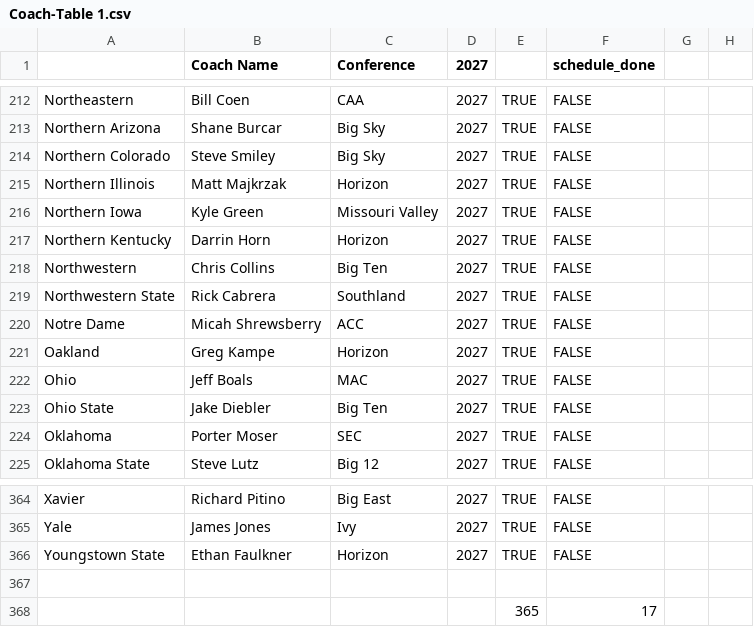
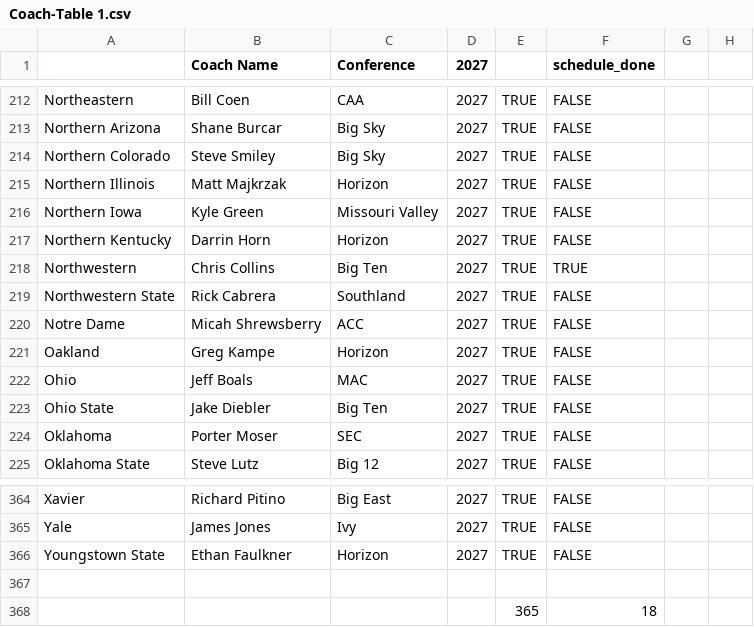
Before and after one commit to brandonfox14/March_Madness_2027, a CSV file: Data/27_March_Madness_Data/Coach-Table 1.csv, drawn as a sheet; only a part is shown, gaps mark what is left out; the diff names each change by its address in the sheet, - before the commit and + after, or states it on an @@ line.

```diff
--- a/Data/27_March_Madness_Data/Coach-Table 1.csv
+++ b/Data/27_March_Madness_Data/Coach-Table 1.csv
-F218 (schedule_done): FALSE
+F218 (schedule_done): TRUE
-F368 (schedule_done): 17
+F368 (schedule_done): 18
```
Also changed, not shown: Data/27_March_Madness_Data/All_Stats-THE_TABLE.csv, Data/27_March_Madness_Data/Data_Output-Table 1.csv, 8 other files.
